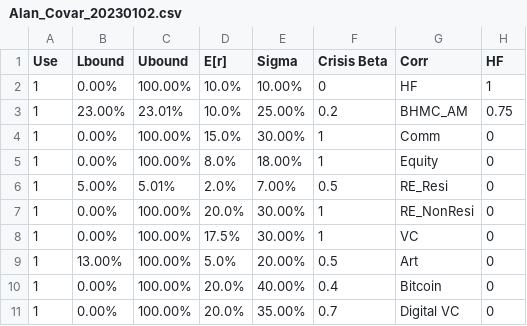
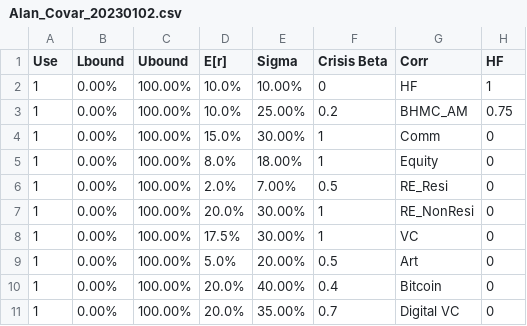
Before and after one commit to ElmPartners/Data, a CSV file: Alan_Covar_20230102.csv, drawn as a sheet; only a part is shown; the diff names each change by its address in the sheet, - before the commit and + after, or states it on an @@ line.

Commit message:
Add files via upload

```diff
--- a/Alan_Covar_20230102.csv
+++ b/Alan_Covar_20230102.csv
-B3 (Lbound): 23.00%
+B3 (Lbound): 0.00%
-C3 (Ubound): 23.01%
+C3 (Ubound): 100.00%
-B6 (Lbound): 5.00%
+B6 (Lbound): 0.00%
-C6 (Ubound): 5.01%
+C6 (Ubound): 100.00%
-B9 (Lbound): 13.00%
+B9 (Lbound): 0.00%
```
